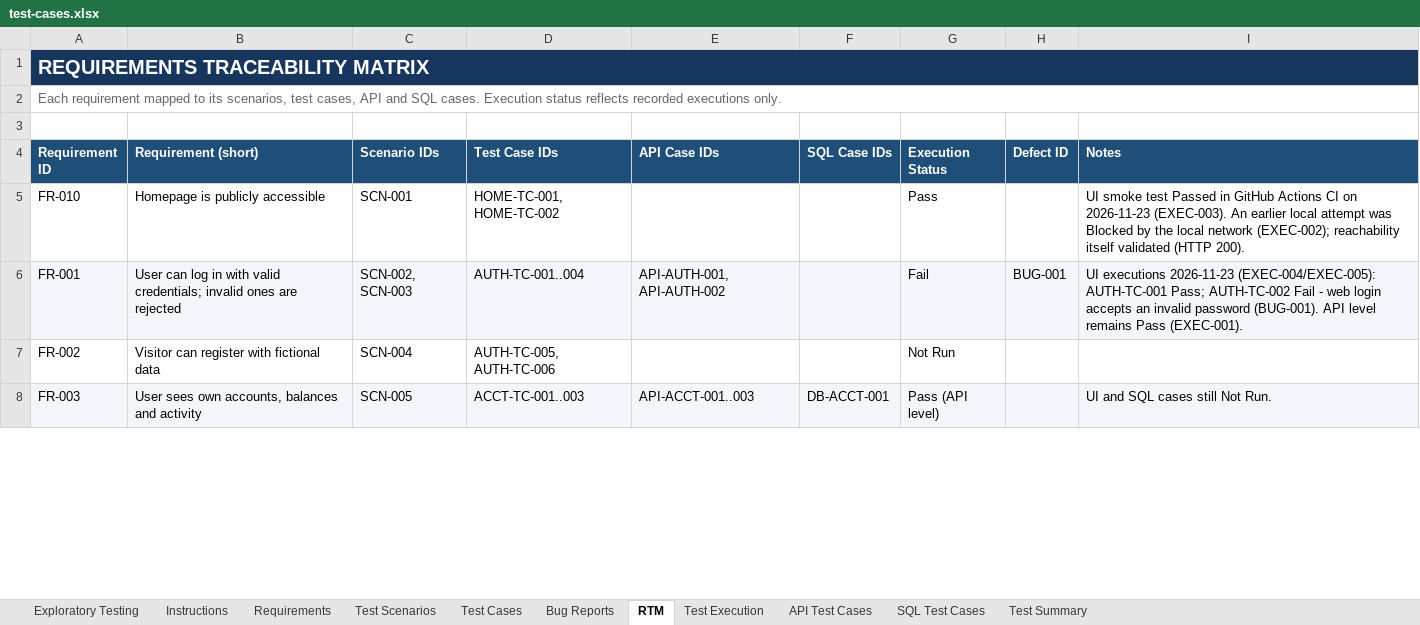
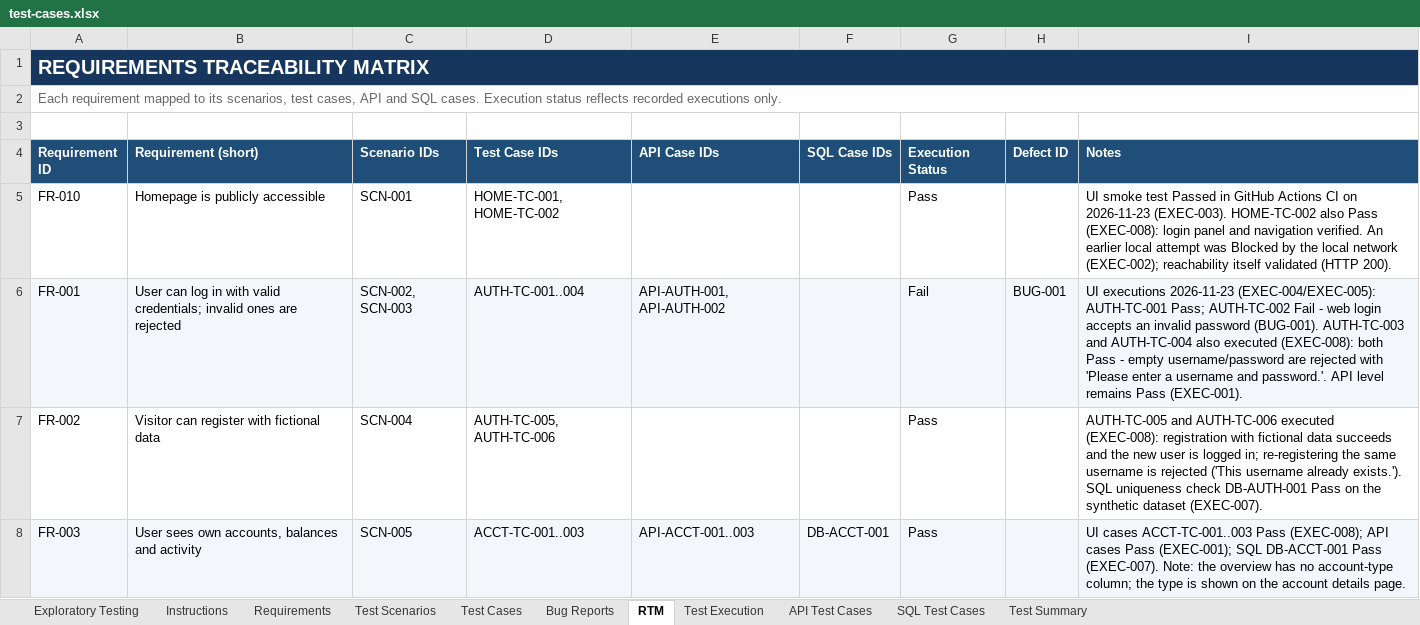
Before and after one commit to tegargr28/digital-banking-qa, an Excel workbook: test-cases.xlsx, sheet RTM, drawn as a sheet; only a part is shown; values as stored, in another font and other column widths than the file's, no borders; the diff covers the shown part only; the diff names each change by its address in the sheet, - before the commit and + after, or states it on an @@ line.

```diff
--- a/test-cases.xlsx (sheet RTM)
+++ b/test-cases.xlsx (sheet RTM)
-I5 (Notes): …2026-11-23 (EXEC-003). An earlier…
+I5 (Notes): …2026-11-23 (EXEC-003). HOME-TC-002 also Pass (EXEC-008): login panel and navigation verified. An earlier…
-I6 (Notes): …password (BUG-001). API level…
+I6 (Notes): …password (BUG-001). AUTH-TC-003 and AUTH-TC-004 also executed (EXEC-008): both Pass - empty username/password are rejected with 'Please enter a username and password.'. API level…
-G7 (Execution Status): Not Run
+G7 (Execution Status): Pass
-I7 (Notes): (empty)
+I7 (Notes): AUTH-TC-005 and AUTH-TC-006 executed (EXEC-008): registration with fictional data succeeds and the new user is logged in; re-registering the same username is rejected ('This username already exists.'). SQL uniqueness check DB-AUTH-001 Pass on the synthetic dataset (EXEC-007).
-G8 (Execution Status): Pass (API level)
+G8 (Execution Status): Pass
-I8 (Notes): UI and SQL cases still Not Run.
+I8 (Notes): UI cases ACCT-TC-001..003 Pass (EXEC-008); API cases Pass (EXEC-001); SQL DB-ACCT-001 Pass (EXEC-007). Note: the overview has no account-type column; the type is shown on the account details page.
```
Also changed, not shown: 7 edited cells elsewhere in this sheet, sheet Test Cases, sheet Bug Reports, sheet Test Execution, sheet SQL Test Cases, sheet Requirements.
